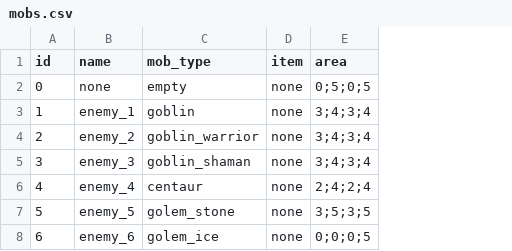
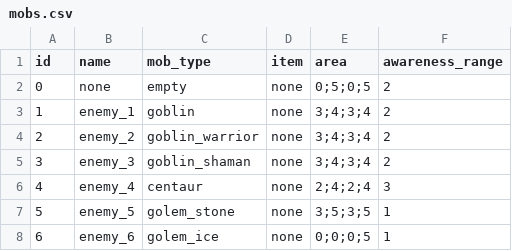
Before and after one commit to emilioparker/gaia_game_server, a CSV file: game_server/definitions/mobs.csv, drawn as a sheet; the diff names each change by its address in the sheet, - before the commit and + after, or states it on an @@ line.

```diff
--- a/game_server/definitions/mobs.csv
+++ b/game_server/definitions/mobs.csv
+column F (awareness_range), rows 2-8: 2 | 2 | 2 | 2 | 3 | 1 | 1
```
Also changed, not shown: game_server/definitions/cards.csv, 10 other files.
